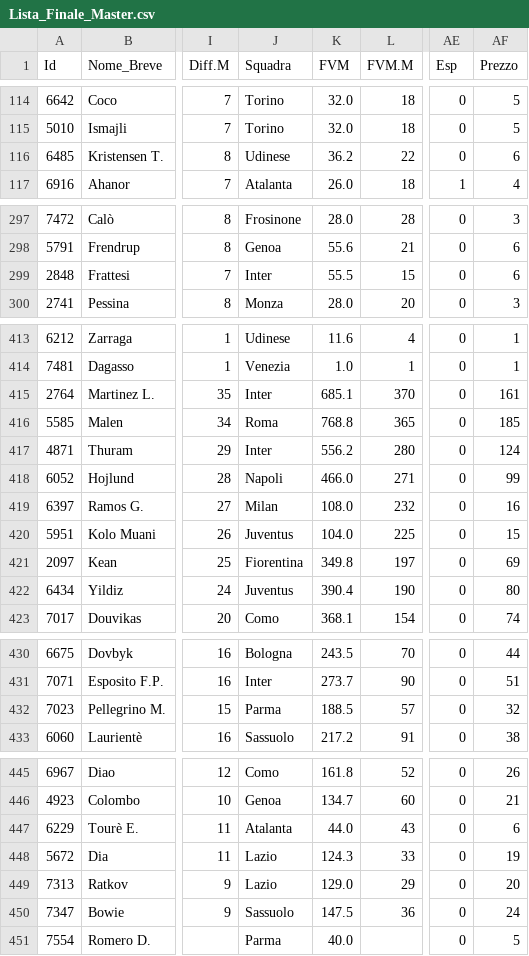
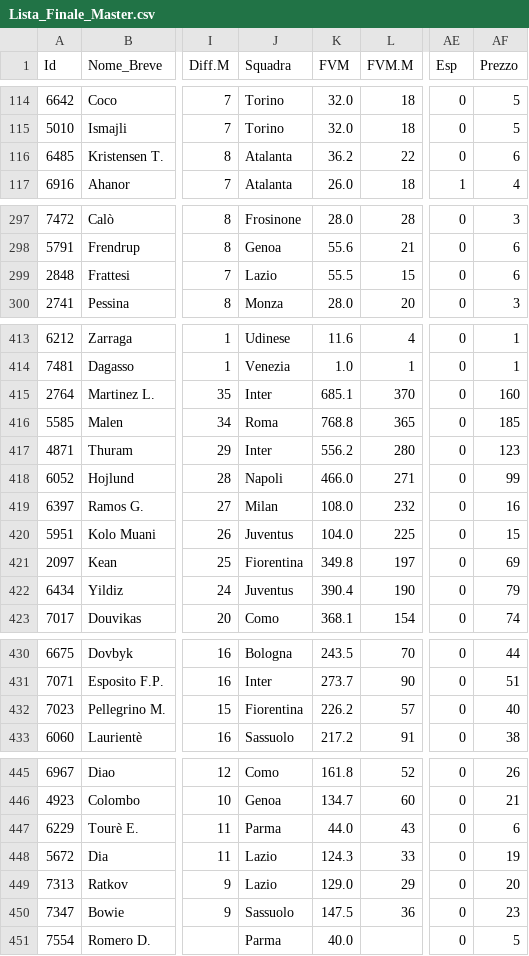
Before and after one commit to imwade021/fanta-master-ai, a CSV file: Lista_Finale_Master.csv, drawn as a sheet; only a part is shown, gaps mark what is left out; the diff covers the shown part only; the diff names each change by its address in the sheet, - before the commit and + after, or states it on an @@ line.

```diff
--- a/Lista_Finale_Master.csv
+++ b/Lista_Finale_Master.csv
-J116 (Squadra): Udinese
+J116 (Squadra): Atalanta
-J299 (Squadra): Inter
+J299 (Squadra): Lazio
-AF415 (Prezzo): 161
+AF415 (Prezzo): 160
-AF417 (Prezzo): 124
+AF417 (Prezzo): 123
-AF422 (Prezzo): 80
+AF422 (Prezzo): 79
-J432 (Squadra): Parma
+J432 (Squadra): Fiorentina
-K432 (FVM): 188.5
+K432 (FVM): 226.2
-AF432 (Prezzo): 32
+AF432 (Prezzo): 40
-J447 (Squadra): Atalanta
+J447 (Squadra): Parma
-AF450 (Prezzo): 24
+AF450 (Prezzo): 23
```
Also changed, not shown: 4 edited cells elsewhere in this file.
